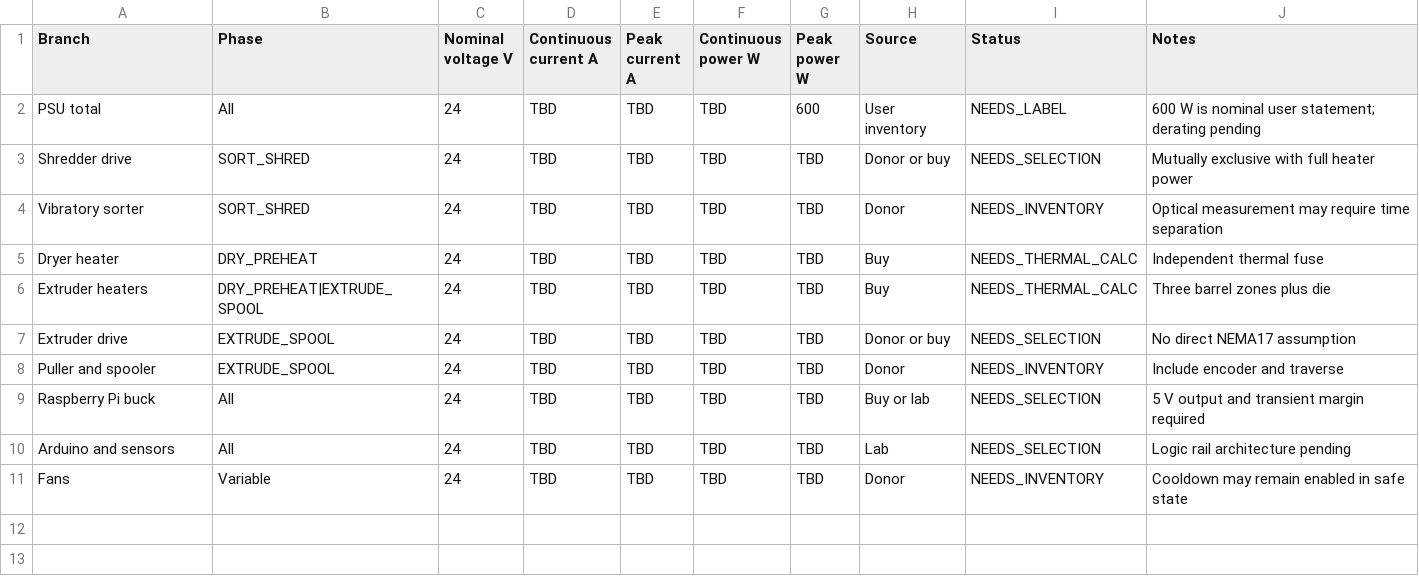
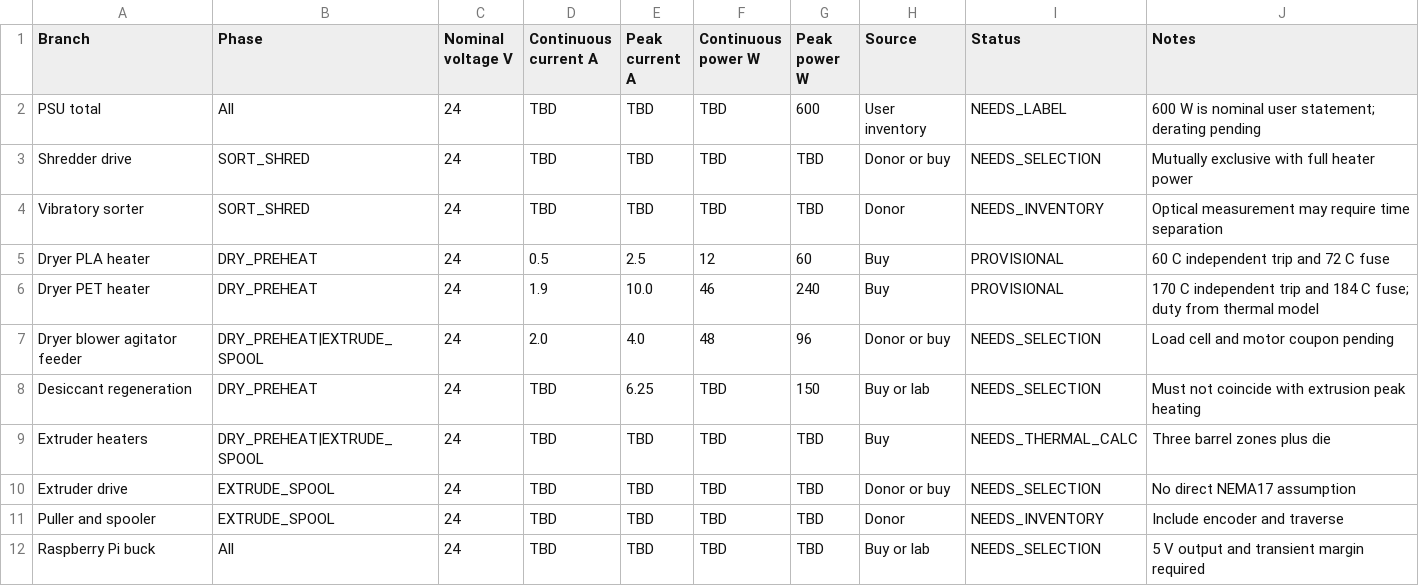
Before and after one commit to snowman0919/PLA-PET-Recycling-Lab, a CSV file: calculations/power/power_budget.csv, drawn as a sheet; only a part is shown; the shorter side is filled out with more unchanged rows; removed rows and columns are numbered as before the commit, all else as after; the diff names each change by its address in the sheet, - before the commit and + after, or states it on an @@ line.

```diff
--- a/calculations/power/power_budget.csv
+++ b/calculations/power/power_budget.csv
-row 5: Dryer heater | DRY_PREHEAT | 24 | TBD | TBD | TBD | TBD | Buy | NEEDS_THERMAL_CALC | Independent thermal fuse
+row 5: Dryer PLA heater | DRY_PREHEAT | 24 | 0.5 | 2.5 | 12 | 60 | Buy | PROVISIONAL | 60 C independent trip and 72 C fuse
+row 6: Dryer PET heater | DRY_PREHEAT | 24 | 1.9 | 10.0 | 46 | 240 | Buy | PROVISIONAL | 170 C independent trip and 184 C fuse; duty from thermal model
+row 7: Dryer blower agitator feeder | DRY_PREHEAT|EXTRUDE_SPOOL | 24 | 2.0 | 4.0 | 48 | 96 | Donor or buy | NEEDS_SELECTION | Load cell and motor coupon pending
+row 8: Desiccant regeneration | DRY_PREHEAT | 24 | TBD | 6.25 | TBD | 150 | Buy or lab | NEEDS_SELECTION | Must not coincide with extrusion peak heating
```
Also changed, not shown: bom/bom.csv, 6 other files.
